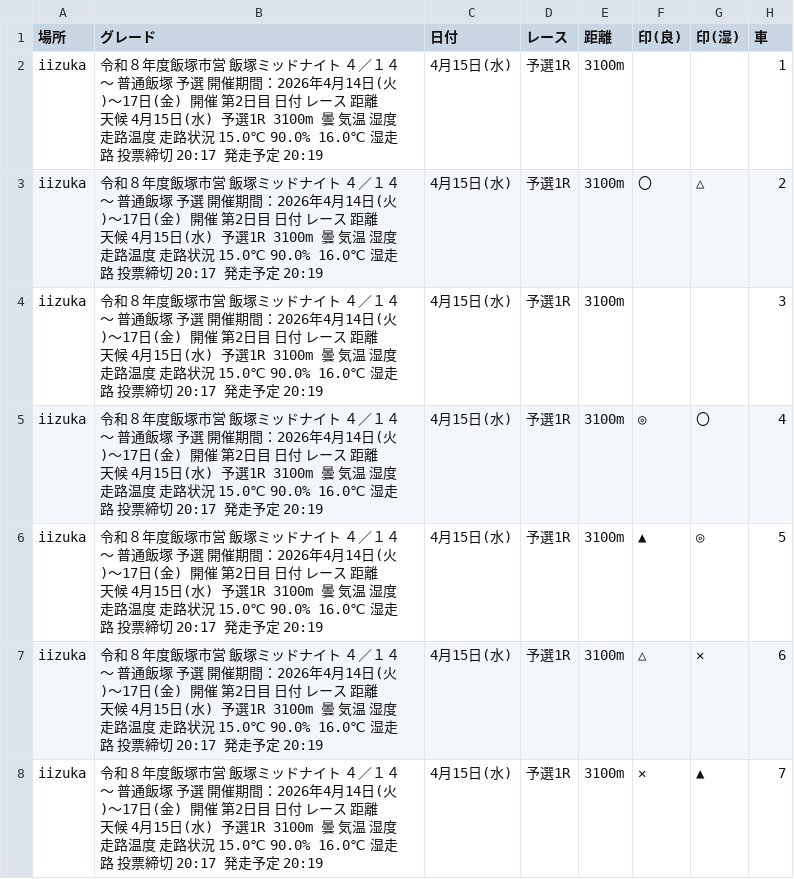
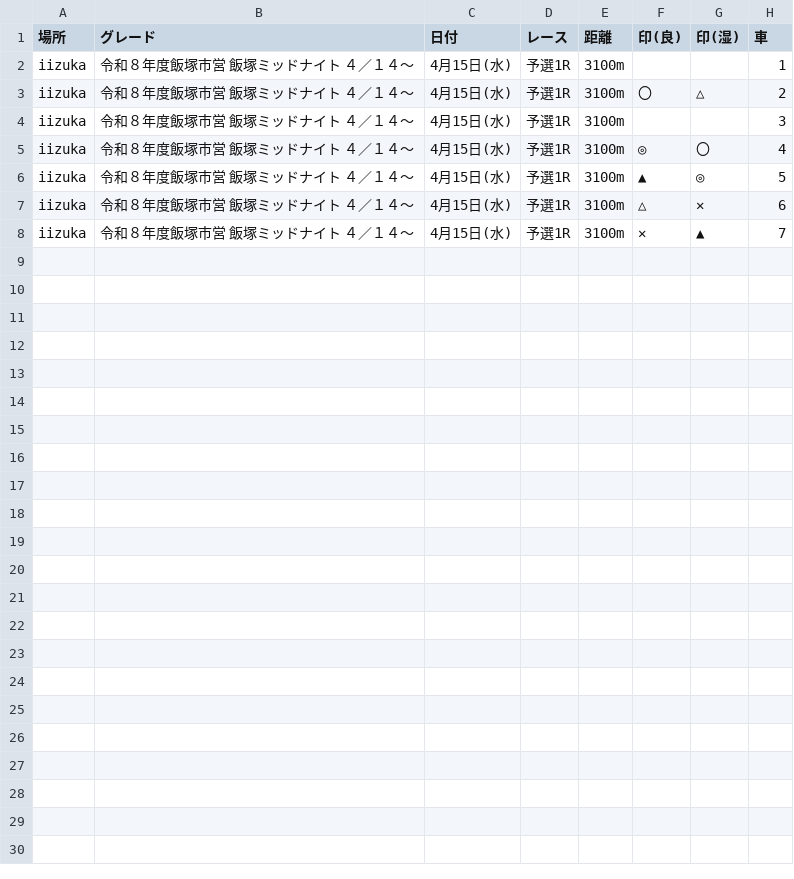
Before and after one commit to KomedawraOmusubi/autorace-ai_ticket, a CSV file: data/race_data_iizuka_01R.csv, drawn as a sheet; only a part is shown; the diff names each change by its address in the sheet, - before the commit and + after, or states it on an @@ line.

```diff
--- a/data/race_data_iizuka_01R.csv
+++ b/data/race_data_iizuka_01R.csv
-B2:B8 (グレード): …／１４～ 普通飯塚 予選 開催期間：2026年4月14日(火)～17日(金) 開催 第2日目 日付 レース 距離 天候 4月15日(水) 予選1R 3100m 曇 気温 湿度 走路温度 走路状況 15.0℃ 90.0% 16.0℃ 湿走路 投票締切 20:17 発走予定 20:19
+B2:B8 (グレード): …／１４～
```
Also changed, not shown: data/race_data_isesaki_01R.csv.
